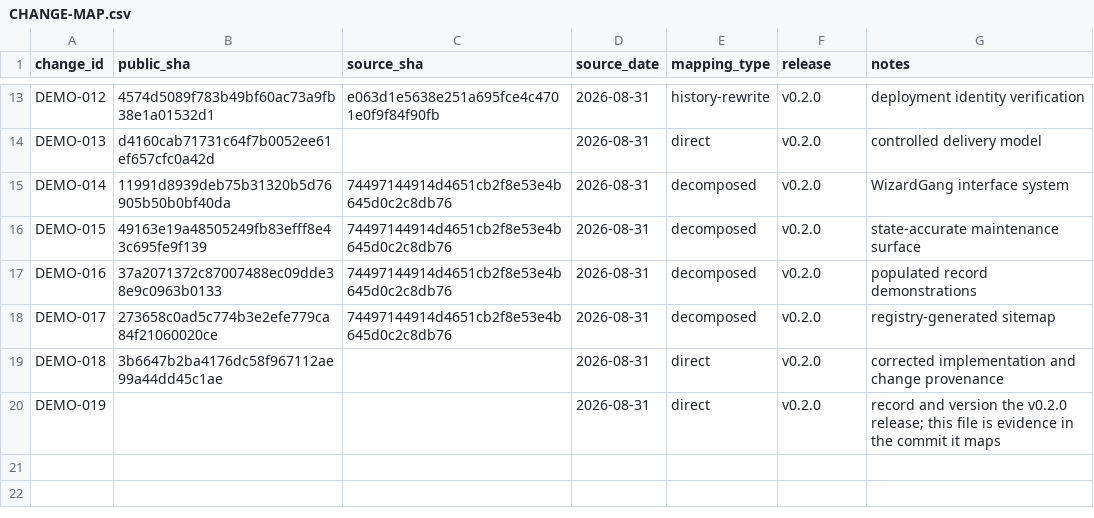
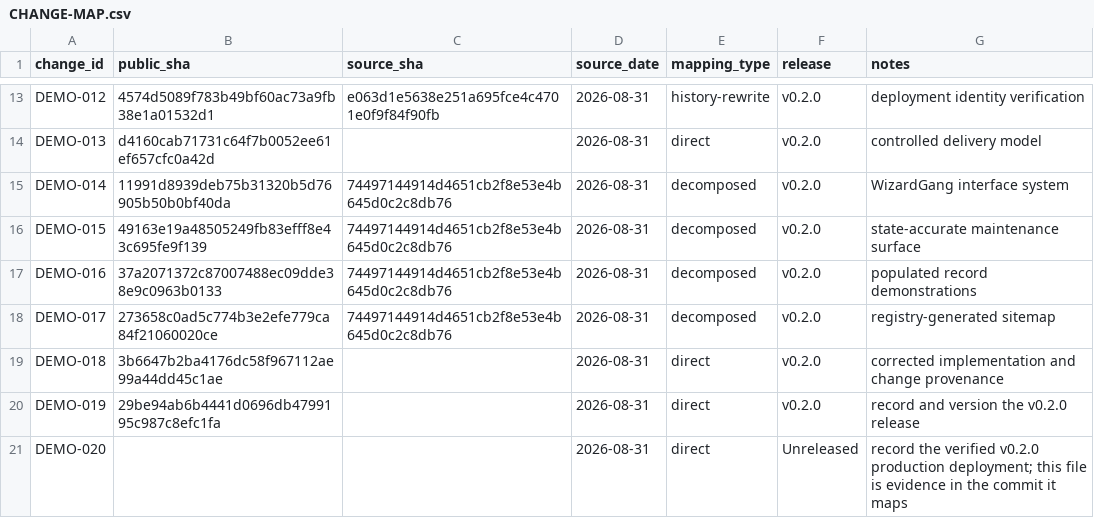
Before and after one commit to SouthernGentlemen/wizardgang-architecture-demo, a CSV file: docs/history/CHANGE-MAP.csv, drawn as a sheet; only a part is shown, gaps mark what is left out.

Commit message:
[DEMO-020] [OPS] Record the verified v0.2.0 deployment
Change:
Record the exact v0.2.0 production deployment, live verification evidence, rollback target, and automation credential boundary.

Reason:
Complete the release evidence chain from controlled changes and annotated tag through observed production identity.

Impact:
Deployment history and change provenance only.

Risk:
Low

Controls:
- Record deployment only after live /version matches the release tag commit.
- Preserve v0.1.0 as the rollback target.
- State the failed repository credential boundary without recording credential material.

Validation:
- npm run check
- live /version matched v0.2.0 and a90ae1801b0e65ef827c0770540a228e53cae7d2
- live /health reported the Worker operational
- live sitemap, eight seeded records, and online maintenance state verified
- git diff --check

Evidence:
- docs/history/DEPLOYMENTS.md
- docs/history/CHANGE-MAP.csv

Source:
direct

Release:
Unreleased

```diff
--- a/docs/history/CHANGE-MAP.csv
+++ b/docs/history/CHANGE-MAP.csv
@@ -19,2 +19,3 @@ DEMO-017,273658c0ad5c774b3e2efe779ca84f21060020ce,74497144914d4651cb2f8e53e4b645
 DEMO-018,3b6647b2ba4176dc58f967112ae99a44dd45c1ae,,2026-08-31,direct,v0.2.0,corrected implementation and change provenance
-DEMO-019,,,2026-08-31,direct,v0.2.0,record and version the v0.2.0 release; this file is evidence in the commit it maps
+DEMO-019,29be94ab6b4441d0696db4799195c987c8efc1fa,,2026-08-31,direct,v0.2.0,record and version the v0.2.0 release
+DEMO-020,,,2026-08-31,direct,Unreleased,record the verified v0.2.0 production deployment; this file is evidence in the commit it maps
```
Also changed, not shown: 1 other file.
